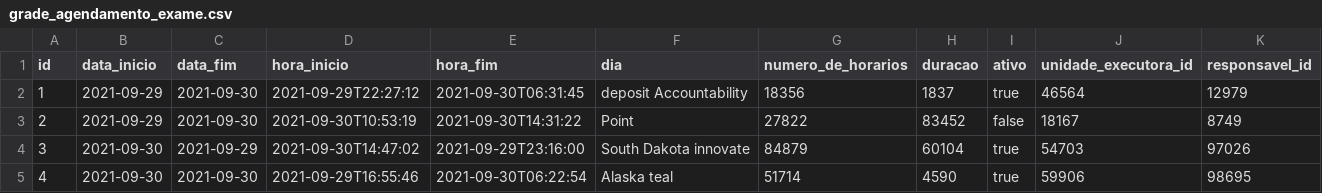
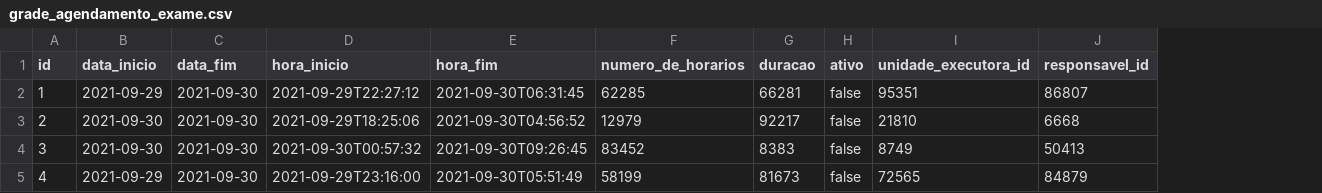
Before and after one commit to BasisTI/madre, a CSV file: exames/src/main/resources/config/liquibase/fake-data/grade_agendamento_exame.csv, drawn as a sheet; only a part is shown; removed rows and columns are numbered as before the commit, all else as after; the diff covers the shown part only; the diff names each change by its address in the sheet, - before the commit and + after, or states it on an @@ line.

```diff
--- a/exames/src/main/resources/config/liquibase/fake-data/grade_agendamento_exame.csv
+++ b/exames/src/main/resources/config/liquibase/fake-data/grade_agendamento_exame.csv
-column F (dia), rows 2-5: deposit Accountability | Point | South Dakota innovate | Alaska teal
-F2 (numero_de_horarios): 18356
+F2 (numero_de_horarios): 62285
-G2 (duracao): 1837
+G2 (duracao): 66281
-H2 (ativo): true
+H2 (ativo): false
-I2 (unidade_executora_id): 46564
+I2 (unidade_executora_id): 95351
-J2 (responsavel_id): 12979
+J2 (responsavel_id): 86807
-B3 (data_inicio): 2021-09-29
+B3 (data_inicio): 2021-09-30
-D3 (hora_inicio): 2021-09-30T10:53:19
+D3 (hora_inicio): 2021-09-29T18:25:06
-E3 (hora_fim): 2021-09-30T14:31:22
+E3 (hora_fim): 2021-09-30T04:56:52
-F3 (numero_de_horarios): 27822
+F3 (numero_de_horarios): 12979
-G3 (duracao): 83452
+G3 (duracao): 92217
-I3 (unidade_executora_id): 18167
+I3 (unidade_executora_id): 21810
-J3 (responsavel_id): 8749
+J3 (responsavel_id): 6668
-C4 (data_fim): 2021-09-29
+C4 (data_fim): 2021-09-30
-D4 (hora_inicio): 2021-09-30T14:47:02
+D4 (hora_inicio): 2021-09-30T00:57:32
-E4 (hora_fim): 2021-09-29T23:16:00
+E4 (hora_fim): 2021-09-30T09:26:45
-F4 (numero_de_horarios): 84879
+F4 (numero_de_horarios): 83452
-G4 (duracao): 60104
+G4 (duracao): 8383
-H4:H5 (ativo): true
+H4:H5 (ativo): false
-I4 (unidade_executora_id): 54703
+I4 (unidade_executora_id): 8749
-J4 (responsavel_id): 97026
+J4 (responsavel_id): 50413
-B5 (data_inicio): 2021-09-30
+B5 (data_inicio): 2021-09-29
-D5 (hora_inicio): 2021-09-29T16:55:46
+D5 (hora_inicio): 2021-09-29T23:16:00
-E5 (hora_fim): 2021-09-30T06:22:54
+E5 (hora_fim): 2021-09-30T05:51:49
-F5 (numero_de_horarios): 51714
+F5 (numero_de_horarios): 58199
-G5 (duracao): 4590
+G5 (duracao): 81673
-I5 (unidade_executora_id): 59906
+I5 (unidade_executora_id): 72565
-J5 (responsavel_id): 98695
+J5 (responsavel_id): 84879
```
Also changed, not shown: 45 edited cells elsewhere in this file, 33 other files.
